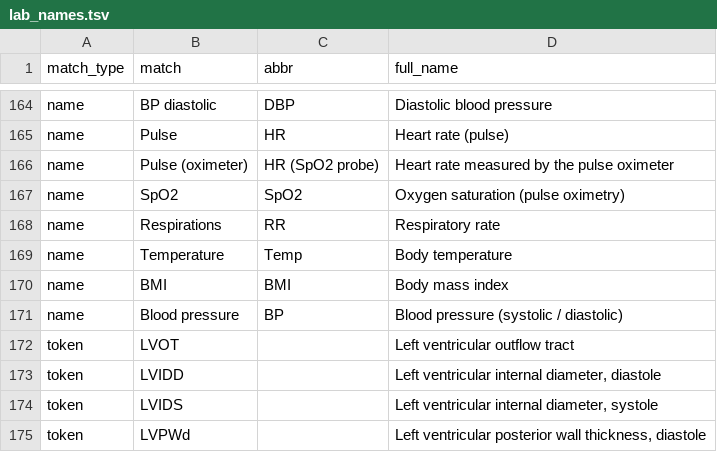
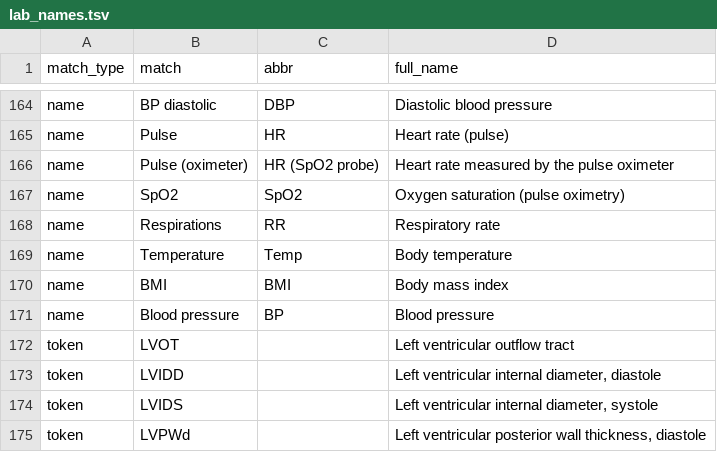
Before and after one commit to 1cowboyalien/open-health-data, a TSV file: reference/lab_names.tsv, drawn as a sheet; only a part is shown, gaps mark what is left out.

```diff
--- a/reference/lab_names.tsv
+++ b/reference/lab_names.tsv
@@ -170,3 +170,3 @@ name	Temperature	Temp	Body temperature
 name	BMI	BMI	Body mass index
-name	Blood pressure	BP	Blood pressure (systolic / diastolic)
+name	Blood pressure	BP	Blood pressure
 token	LVOT		Left ventricular outflow tract
```
Also changed, not shown: 1 other file.
